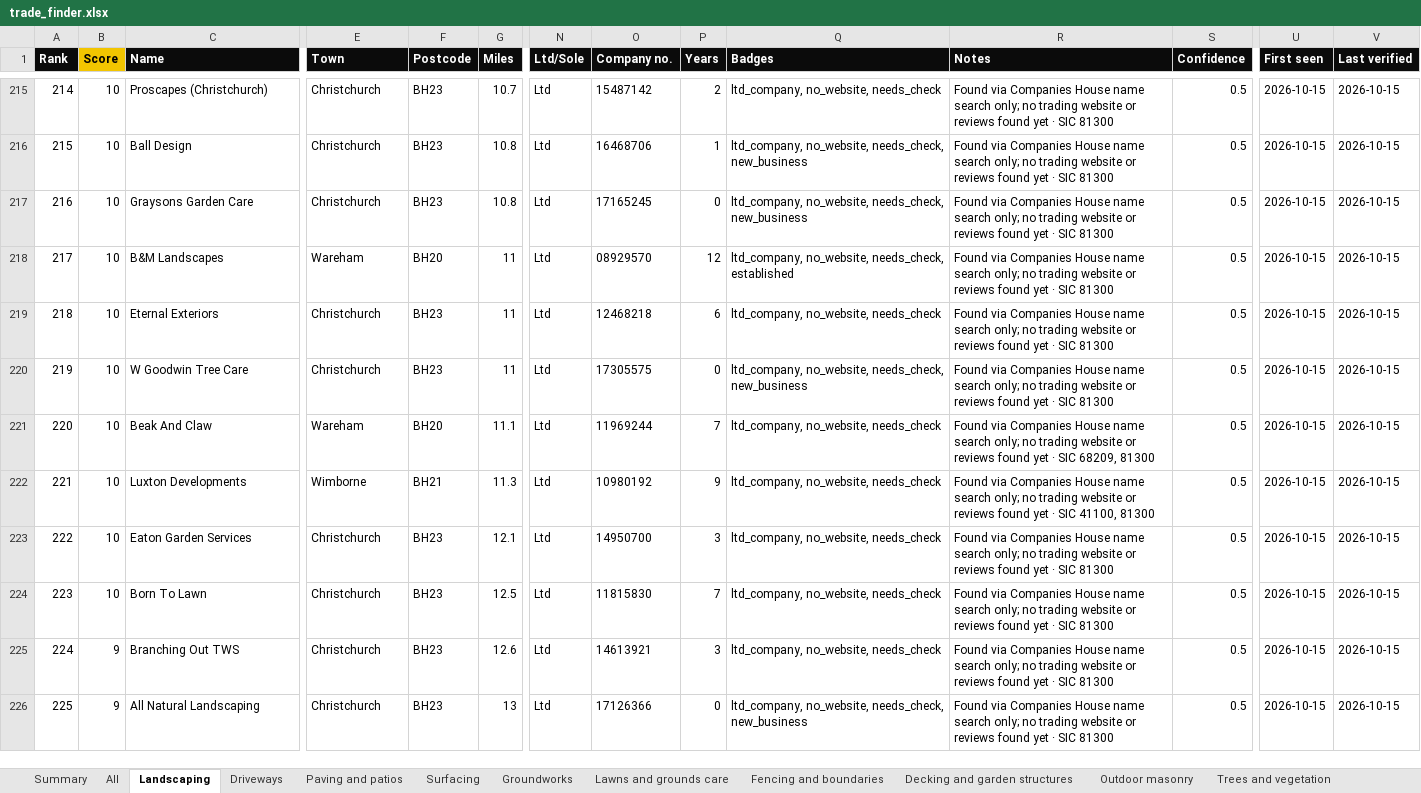
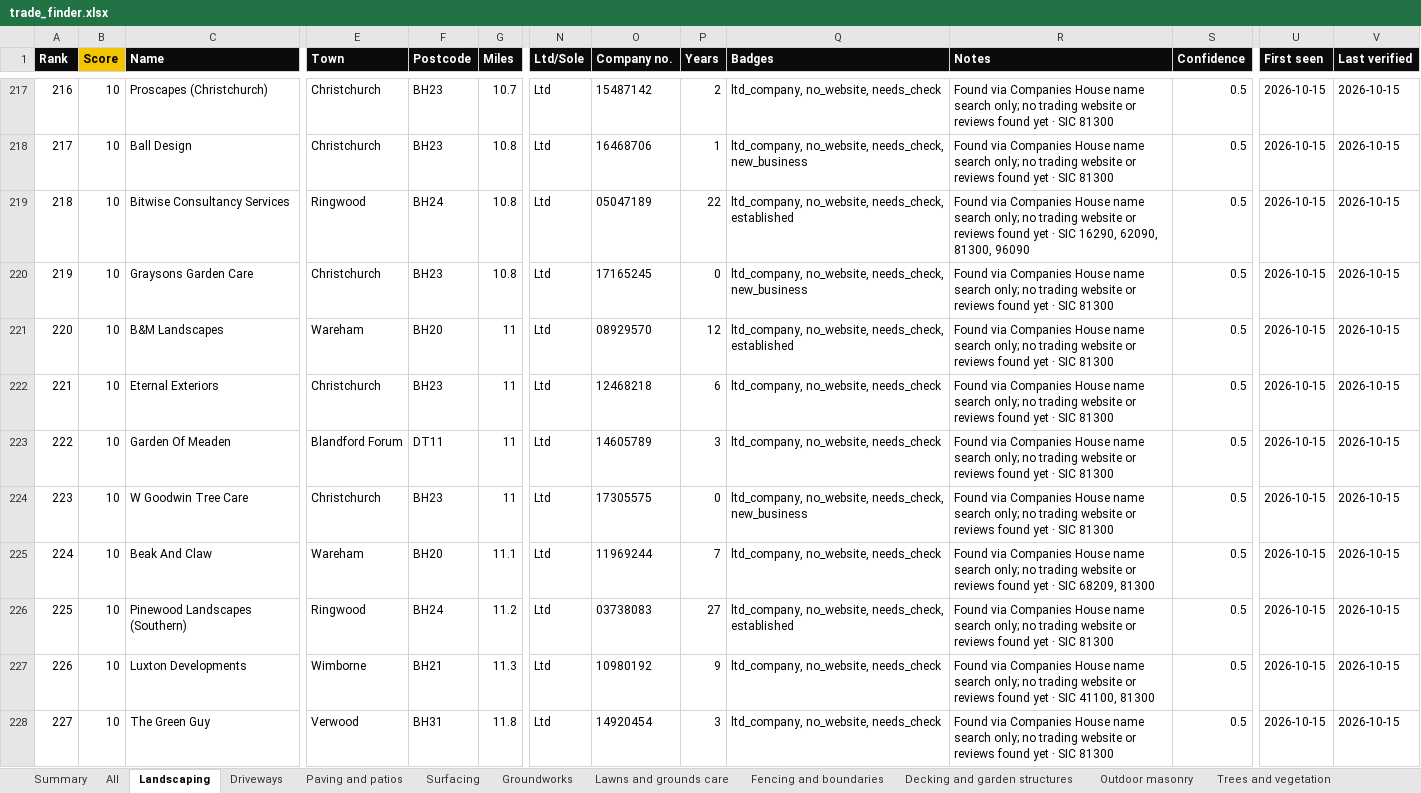
Before and after one commit to four2d/trade-finder, an Excel workbook: trade_finder.xlsx, sheet Landscaping, drawn as a sheet; only a part is shown, gaps mark what is left out; the shorter side is filled out with more unchanged rows; values as stored, in another font and other column widths than the file's, no borders; conditional formats not drawn; rows hold the shown columns only; the diff covers the shown part only; the diff names each change by its address in the sheet, - before the commit and + after, or states it on an @@ line.

```diff
--- a/trade_finder.xlsx (sheet Landscaping)
+++ b/trade_finder.xlsx (sheet Landscaping)
@@ column A (Rank) renumbered between rows 213 and 513 @@
+row 219: 218 | 10 | Bitwise Consultancy Services | Ringwood | BH24 | 10.8 | Ltd | 05047189 | 22 | ltd_company, no_website, needs_check, established | Found via Companies House name search only; no trading website or reviews found yet · SIC 16290, 62090, 81300, 96090 | 0.5 | 2026-10-15 | 2026-10-15
+row 223: 222 | 10 | Garden Of Meaden | Blandford Forum | DT11 | 11 | Ltd | 14605789 | 3 | ltd_company, no_website, needs_check | Found via Companies House name search only; no trading website or reviews found yet · SIC 81300 | 0.5 | 2026-10-15 | 2026-10-15
+row 226: 225 | 10 | Pinewood Landscapes (Southern) | Ringwood | BH24 | 11.2 | Ltd | 03738083 | 27 | ltd_company, no_website, needs_check, established | Found via Companies House name search only; no trading website or reviews found yet · SIC 81300 | 0.5 | 2026-10-15 | 2026-10-15
+row 228: 227 | 10 | The Green Guy | Verwood | BH31 | 11.8 | Ltd | 14920454 | 3 | ltd_company, no_website, needs_check | Found via Companies House name search only; no trading website or reviews found yet · SIC 81300 | 0.5 | 2026-10-15 | 2026-10-15
```
Also changed, not shown: 136 added rows elsewhere in this sheet, sheet All, sheet Needs check, sheet Driveways, sheet Groundworks, sheet Decking and garden structures, sheet Exterior cleaning and restorati, 4 more sheets, hidden cells, 16 other files.
